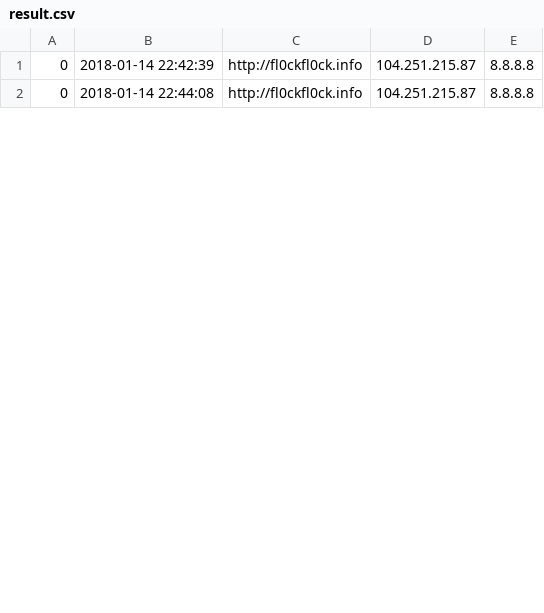
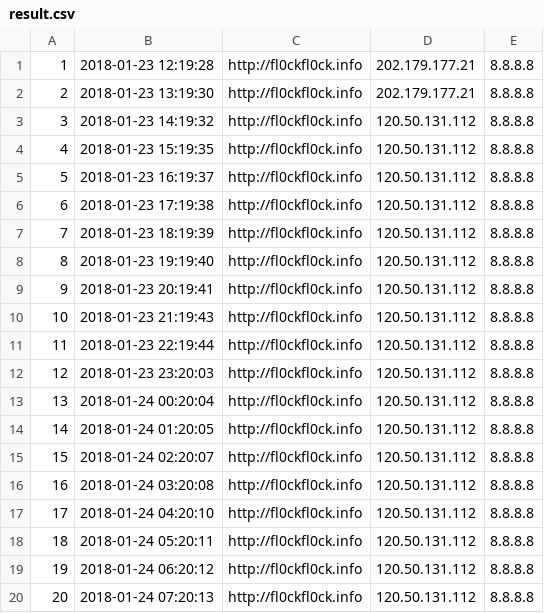
Before and after one commit to woonseon/server_ip_dns, a CSV file: result.csv, drawn as a sheet; only a part is shown; the diff covers the shown part only.

```diff
--- a/result.csv
+++ b/result.csv
@@ -1,2 +1,20 @@
-0,2018-01-14 22:42:39,http://fl0ckfl0ck.info,104.251.215.87,8.8.8.8
-0,2018-01-14 22:44:08,http://fl0ckfl0ck.info,104.251.215.87,8.8.8.8
+1,2018-01-23 12:19:28,http://fl0ckfl0ck.info,202.179.177.21,8.8.8.8
+2,2018-01-23 13:19:30,http://fl0ckfl0ck.info,202.179.177.21,8.8.8.8
+3,2018-01-23 14:19:32,http://fl0ckfl0ck.info,120.50.131.112,8.8.8.8
+4,2018-01-23 15:19:35,http://fl0ckfl0ck.info,120.50.131.112,8.8.8.8
+5,2018-01-23 16:19:37,http://fl0ckfl0ck.info,120.50.131.112,8.8.8.8
+6,2018-01-23 17:19:38,http://fl0ckfl0ck.info,120.50.131.112,8.8.8.8
+7,2018-01-23 18:19:39,http://fl0ckfl0ck.info,120.50.131.112,8.8.8.8
+8,2018-01-23 19:19:40,http://fl0ckfl0ck.info,120.50.131.112,8.8.8.8
+9,2018-01-23 20:19:41,http://fl0ckfl0ck.info,120.50.131.112,8.8.8.8
+10,2018-01-23 21:19:43,http://fl0ckfl0ck.info,120.50.131.112,8.8.8.8
+11,2018-01-23 22:19:44,http://fl0ckfl0ck.info,120.50.131.112,8.8.8.8
+12,2018-01-23 23:20:03,http://fl0ckfl0ck.info,120.50.131.112,8.8.8.8
+13,2018-01-24 00:20:04,http://fl0ckfl0ck.info,120.50.131.112,8.8.8.8
+14,2018-01-24 01:20:05,http://fl0ckfl0ck.info,120.50.131.112,8.8.8.8
+15,2018-01-24 02:20:07,http://fl0ckfl0ck.info,120.50.131.112,8.8.8.8
+16,2018-01-24 03:20:08,http://fl0ckfl0ck.info,120.50.131.112,8.8.8.8
+17,2018-01-24 04:20:10,http://fl0ckfl0ck.info,120.50.131.112,8.8.8.8
+18,2018-01-24 05:20:11,http://fl0ckfl0ck.info,120.50.131.112,8.8.8.8
+19,2018-01-24 06:20:12,http://fl0ckfl0ck.info,120.50.131.112,8.8.8.8
+20,2018-01-24 07:20:13,http://fl0ckfl0ck.info,120.50.131.112,8.8.8.8
```
Also changed, not shown: 15 added rows and 9 edited cells elsewhere in this file, 4 other files.
